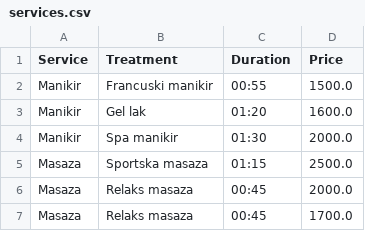
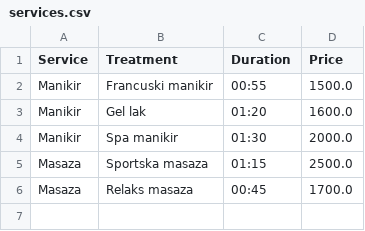
Before and after one commit to lazarnagulov/OOP1-CosmeticSalon, a CSV file: bin/com/nagulov/data/services.csv, drawn as a sheet.

Commit message:
fixed bugs with treatments and services and files

```diff
--- a/bin/com/nagulov/data/services.csv
+++ b/bin/com/nagulov/data/services.csv
@@ -5,3 +5,2 @@ Manikir,Spa manikir,01:30,2000.0
 Masaza,Sportska masaza,01:15,2500.0
-Masaza,Relaks masaza,00:45,2000.0
 Masaza,Relaks masaza,00:45,1700.0
```
Also changed, not shown: bin/com/nagulov/data/treatments.csv, bin/com/nagulov/data/users.csv, 27 other files.
